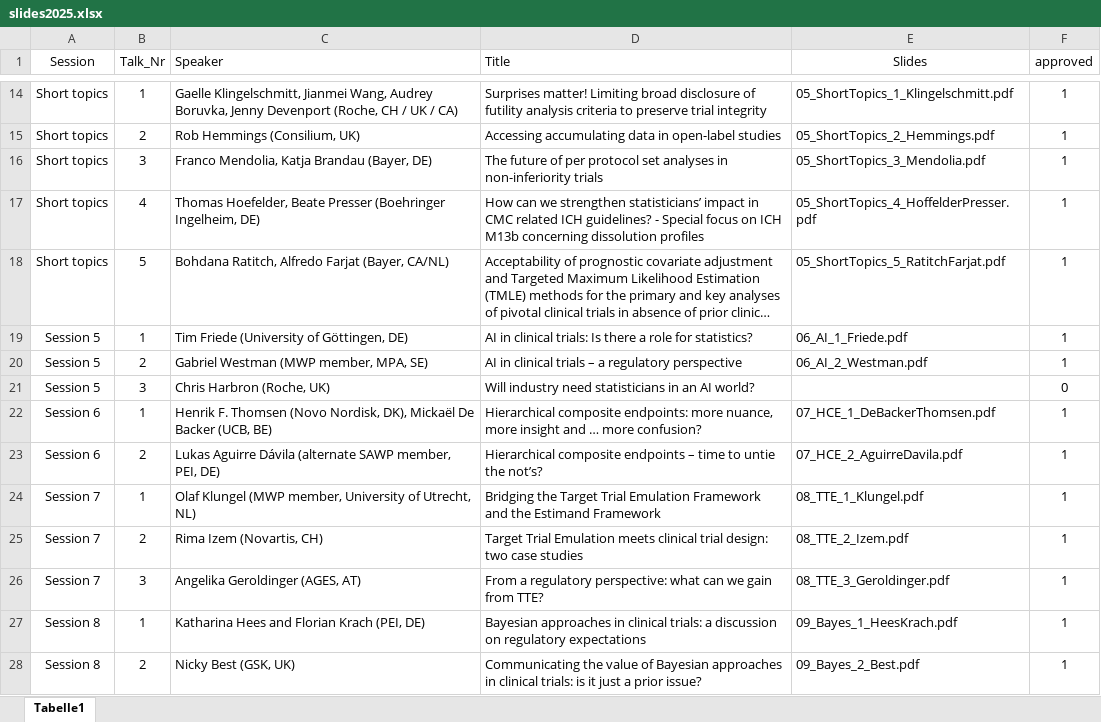
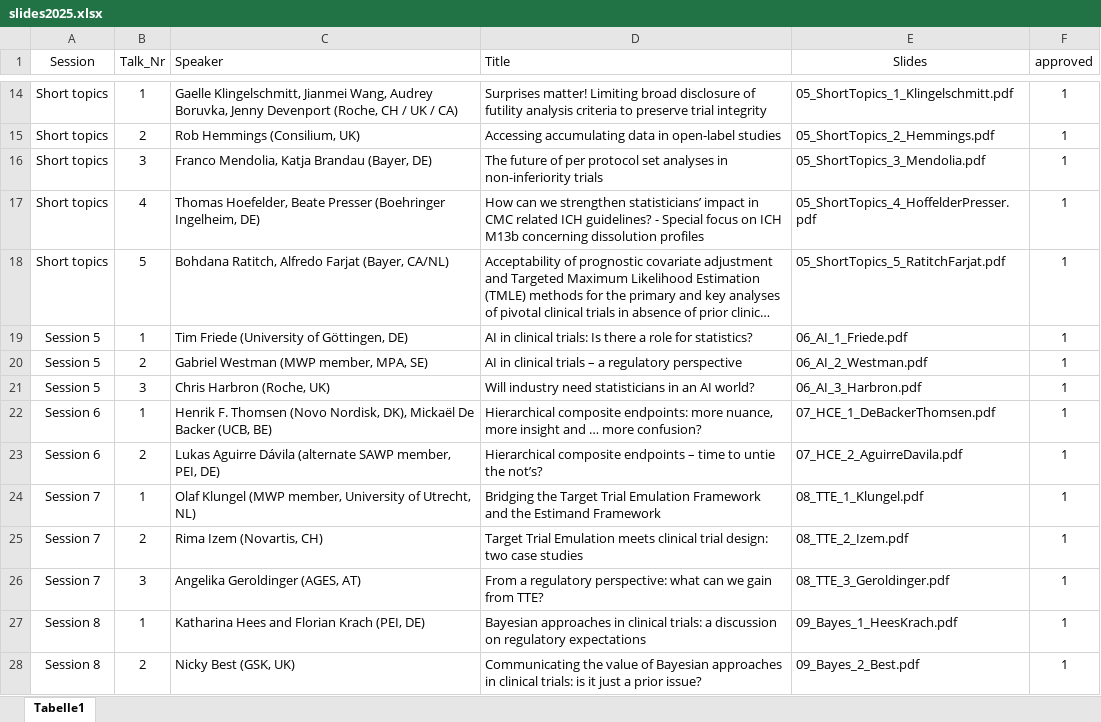
Before and after one commit to efspieurope/workshop, an Excel workbook: data/2025/slides2025.xlsx, sheet Tabelle1, drawn as a sheet; only a part is shown, gaps mark what is left out; long unchanged cells end in …; values as stored, in another font and other column widths than the file's, no borders; the diff names each change by its address in the sheet, - before the commit and + after, or states it on an @@ line.

```diff
--- a/data/2025/slides2025.xlsx (sheet Tabelle1)
+++ b/data/2025/slides2025.xlsx (sheet Tabelle1)
-E21 (Slides): (empty)
+E21 (Slides): 06_AI_3_Harbron.pdf
-F21 (approved): 0
+F21 (approved): 1
```
Also changed, not shown: 22 other files.
